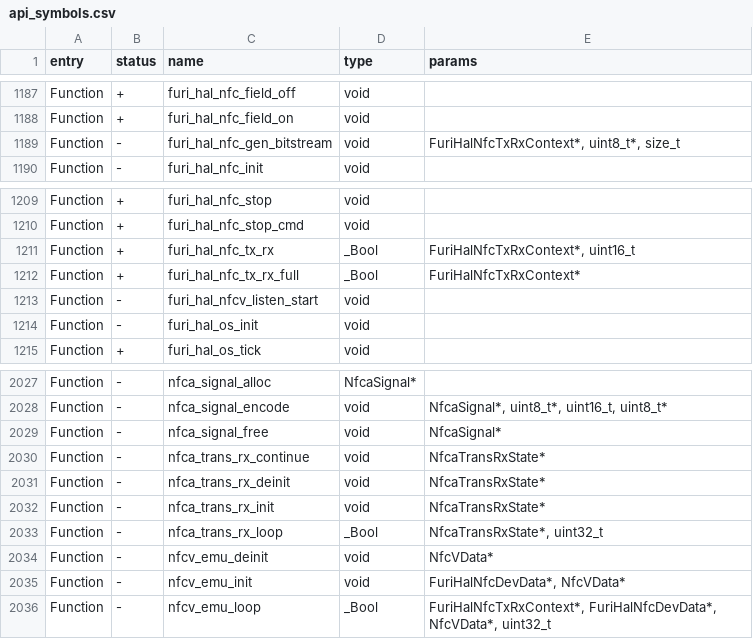
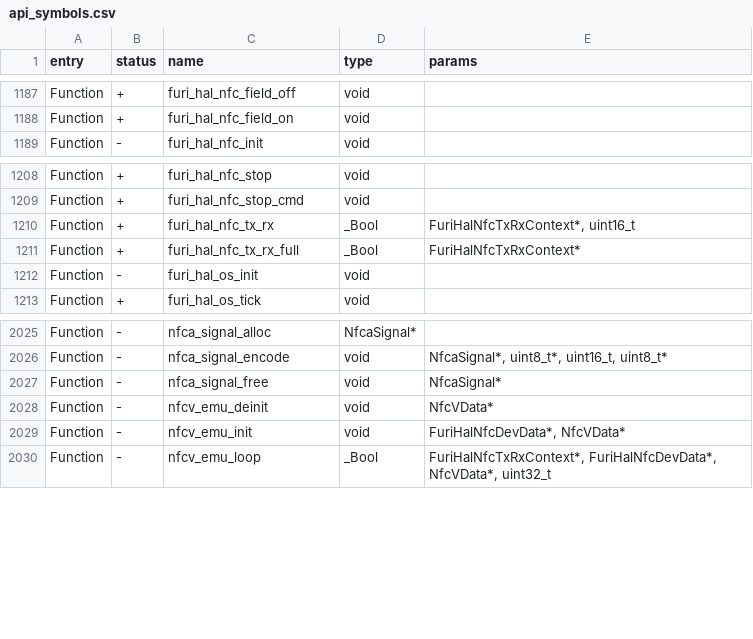
Before and after one commit to Gustav-png/Moon-Firmware, a CSV file: firmware/targets/f7/api_symbols.csv, drawn as a sheet; only a part is shown, gaps mark what is left out; the diff names each change by its address in the sheet, - before the commit and + after, or states it on an @@ line.

```diff
--- a/firmware/targets/f7/api_symbols.csv
+++ b/firmware/targets/f7/api_symbols.csv
-row 1189: Function | - | furi_hal_nfc_gen_bitstream | void | FuriHalNfcTxRxContext*, uint8_t*, size_t
-row 1213: Function | - | furi_hal_nfcv_listen_start | void
-row 2030: Function | - | nfca_trans_rx_continue | void | NfcaTransRxState*
-row 2031: Function | - | nfca_trans_rx_deinit | void | NfcaTransRxState*
-row 2032: Function | - | nfca_trans_rx_init | void | NfcaTransRxState*
-row 2033: Function | - | nfca_trans_rx_loop | _Bool | NfcaTransRxState*, uint32_t
```
Also changed, not shown: 5 other files.
